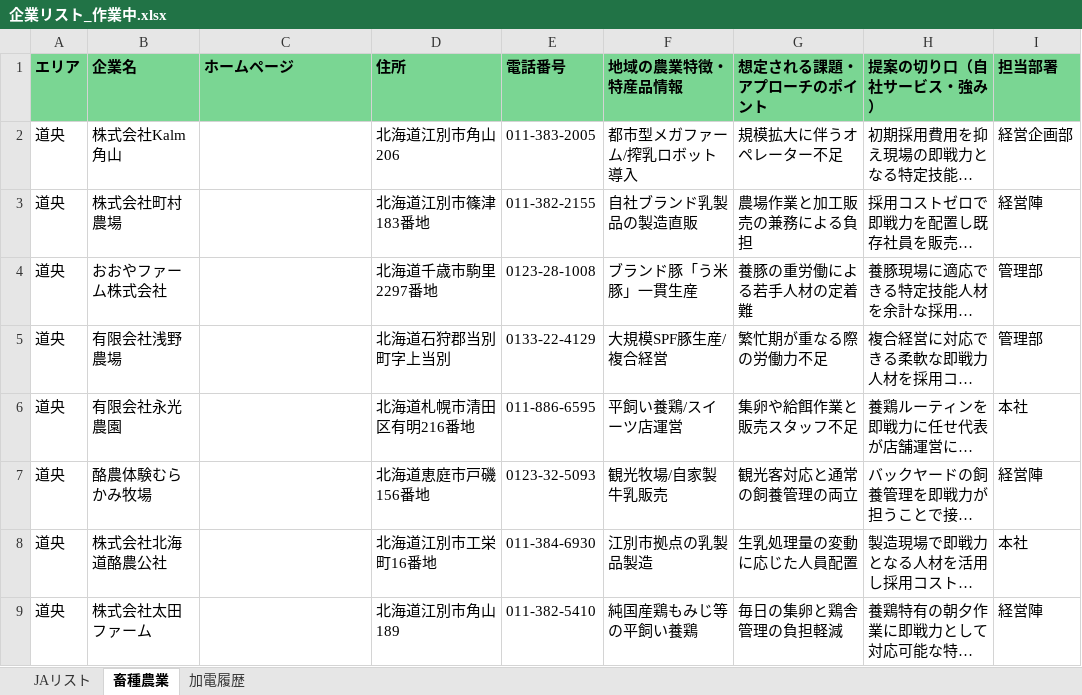
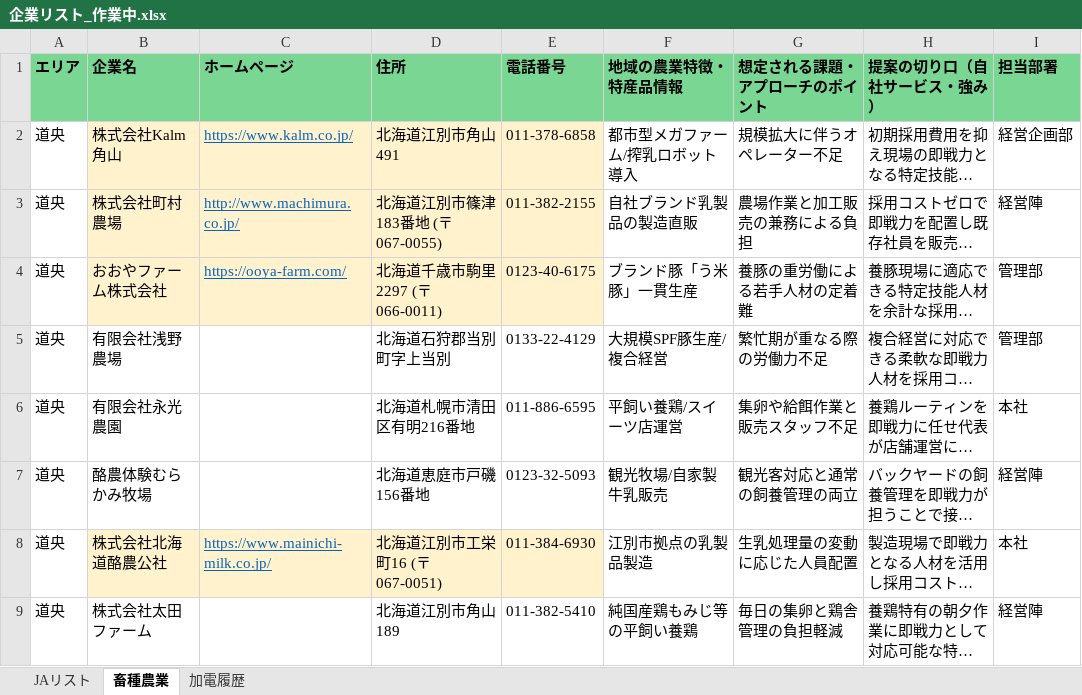
Before and after one commit to etsuro2433/kakeibo-app, an Excel workbook: output/企業リスト_作業中.xlsx, sheet 畜種農業, drawn as a sheet; only a part is shown; long unchanged cells end in …; values as stored, in another font and other column widths than the file's, no borders; the diff covers the shown part only; the diff names each change by its address in the sheet, - before the commit and + after, or states it on an @@ line.

```diff
--- a/output/企業リスト_作業中.xlsx (sheet 畜種農業)
+++ b/output/企業リスト_作業中.xlsx (sheet 畜種農業)
-B2:E4 fill: none
+B2:E4 fill: #FFF2CC
-C2 (ホームページ): (empty)
+C2 (ホームページ): https://www.kalm.co.jp/
-D2 (住所): 北海道江別市角山206
+D2 (住所): 北海道江別市角山491
-E2 (電話番号): 011-383-2005
+E2 (電話番号): 011-378-6858
-C3 (ホームページ): (empty)
+C3 (ホームページ): http://www.machimura.co.jp/
-D3 (住所): 北海道江別市篠津183番地
+D3 (住所): 北海道江別市篠津183番地 (〒067-0055)
-C4 (ホームページ): (empty)
+C4 (ホームページ): https://ooya-farm.com/
-D4 (住所): 北海道千歳市駒里2297番地
+D4 (住所): 北海道千歳市駒里2297 (〒066-0011)
-E4 (電話番号): 0123-28-1008
+E4 (電話番号): 0123-40-6175
-B8:E8 fill: none
+B8:E8 fill: #FFF2CC
-C8 (ホームページ): (empty)
+C8 (ホームページ): https://www.mainichi-milk.co.jp/
-D8 (住所): 北海道江別市工栄町16番地
+D8 (住所): 北海道江別市工栄町16 (〒067-0051)
```
Also changed, not shown: 9 edited cells and cell formats elsewhere in this sheet.
